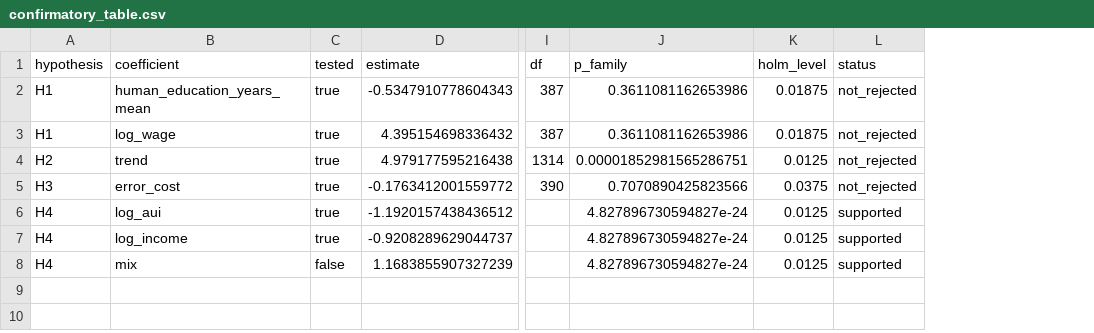
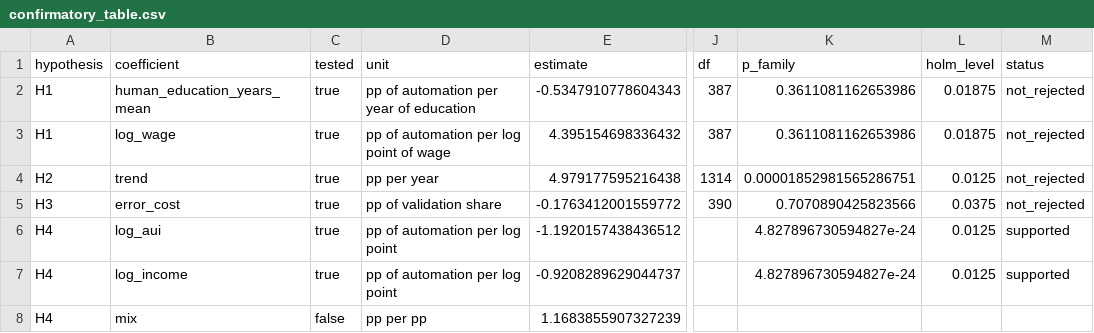
Before and after one commit to ajaiupadhyaya/ai-delegation, a CSV file: docs/results/rq1/confirmatory_table.csv, drawn as a sheet; only a part is shown, gaps mark what is left out; addresses are those after the commit; the diff names each change by its address in the sheet, - before the commit and + after, or states it on an @@ line.

```diff
--- a/docs/results/rq1/confirmatory_table.csv
+++ b/docs/results/rq1/confirmatory_table.csv
+column D (unit), rows 2-8: pp of automation per year of education | pp of automation per log point of wage | pp per year | pp of validation share | pp of automation per log point | pp of automation per log point | pp per pp
-K8 (p_family): 4.827896730594827e-24
+K8 (p_family): (empty)
-L8 (holm_level): 0.0125
+L8 (holm_level): (empty)
-M8 (status): supported
+M8 (status): (empty)
```
Also changed, not shown: 6 other files.
